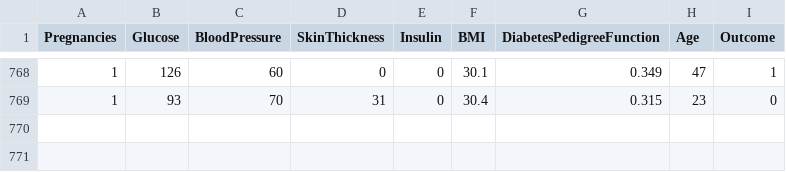
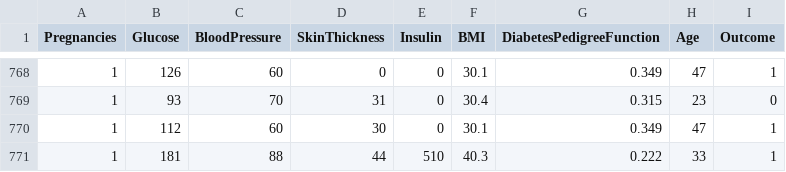
Before and after one commit to RifqiAryaS/Data-Mining, a CSV file: Pertemuan 5/diabetes.csv, drawn as a sheet; only a part is shown, gaps mark what is left out.

Commit message:
Update diabetes.csv

```diff
--- a/Pertemuan 5/diabetes.csv
+++ b/Pertemuan 5/diabetes.csv
@@ -769 +769,3 @@ Pregnancies,Glucose,BloodPressure,SkinThickness,Insulin,BMI,DiabetesPedigreeFunc
 1,93,70,31,0,30.4,0.315,23,0
+1,112,60,30,0,30.1,0.349,47,1
+1,181,88,44,510,40.3,0.222,33,1
```
